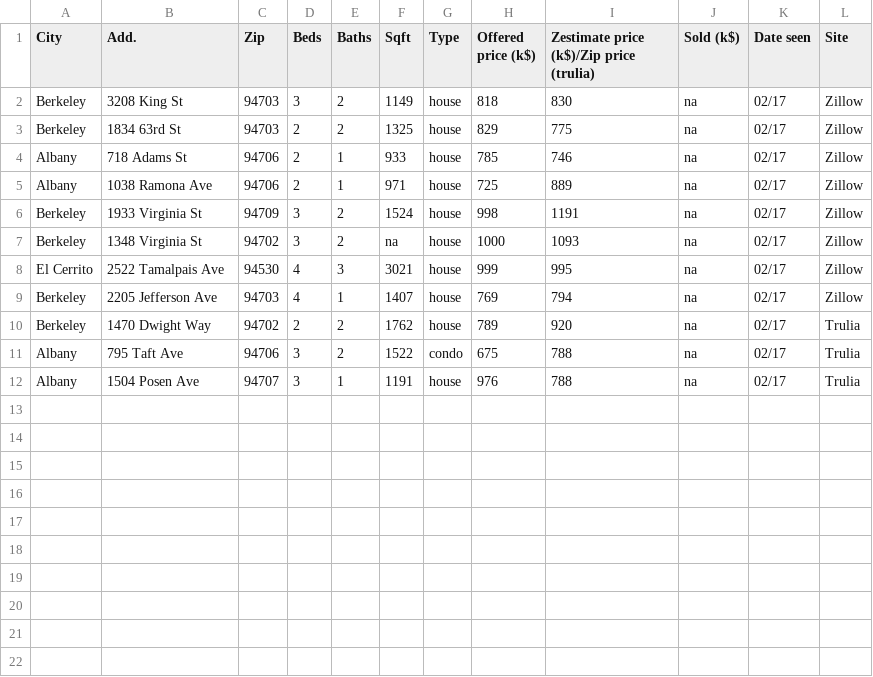
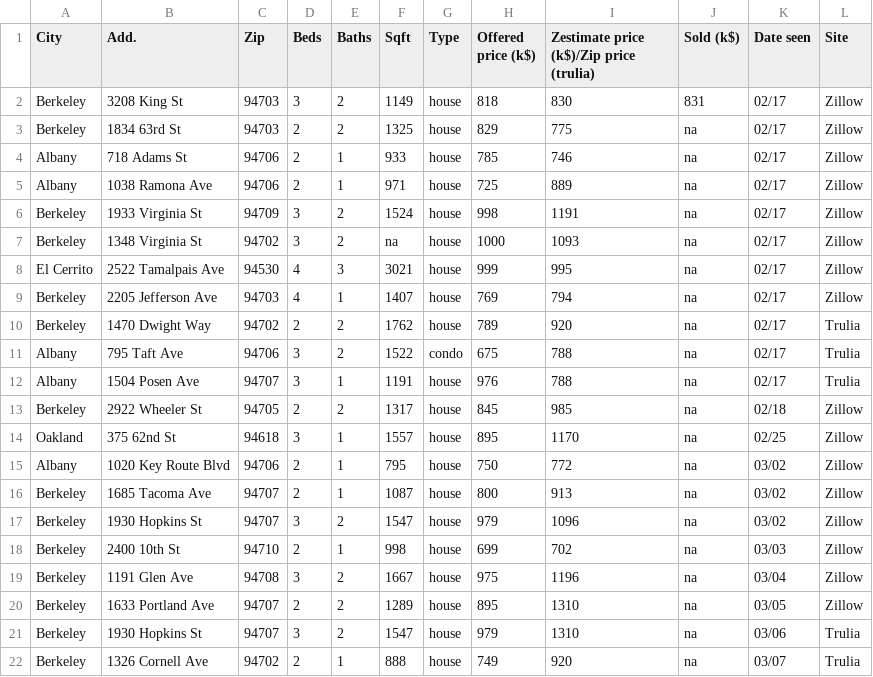
Before and after one commit to YannCobigo/Test, a CSV file: houses.csv, drawn as a sheet.

```diff
--- a/houses.csv
+++ b/houses.csv
@@ -1,3 +1,3 @@
 City, Add., Zip, Beds, Baths, Sqft,Type, Offered price (k$), Zestimate price (k$)/Zip price (trulia), Sold (k$),Date seen,Site
-Berkeley,3208 King St,94703,3,2,1149,house,818,830,na,02/17,Zillow
+Berkeley,3208 King St,94703,3,2,1149,house,818,830,831,02/17,Zillow
 Berkeley,1834 63rd St,94703,2,2,1325,house,829,775,na,02/17,Zillow
@@ -12 +12,11 @@ Albany,795 Taft Ave,94706,3,2,1522,condo,675,788,na,02/17,Trulia
 Albany,1504 Posen Ave,94707,3,1,1191,house,976,788,na,02/17,Trulia
+Berkeley,2922 Wheeler St,94705,2,2,1317,house,845,985,na,02/18,Zillow
+Oakland,375 62nd St,94618,3,1,1557,house,895,1170,na,02/25,Zillow
+Albany,1020 Key Route Blvd,94706,2,1,795,house,750,772,na,03/02,Zillow
+Berkeley,1685 Tacoma Ave,94707,2,1,1087,house,800,913,na,03/02,Zillow
+Berkeley,1930 Hopkins St,94707,3,2,1547,house,979,1096,na,03/02,Zillow
+Berkeley,2400 10th St,94710,2,1,998,house,699,702,na,03/03,Zillow
+Berkeley,1191 Glen Ave,94708,3,2,1667,house,975,1196,na,03/04,Zillow
+Berkeley,1633 Portland Ave,94707,2,2,1289,house,895,1310,na,03/05,Zillow
+Berkeley,1930 Hopkins St,94707,3,2,1547,house,979,1310,na,03/06,Trulia
+Berkeley,1326 Cornell Ave,94702,2,1,888,house,749,920,na,03/07,Trulia
```
Also changed, not shown: 1 other file.
